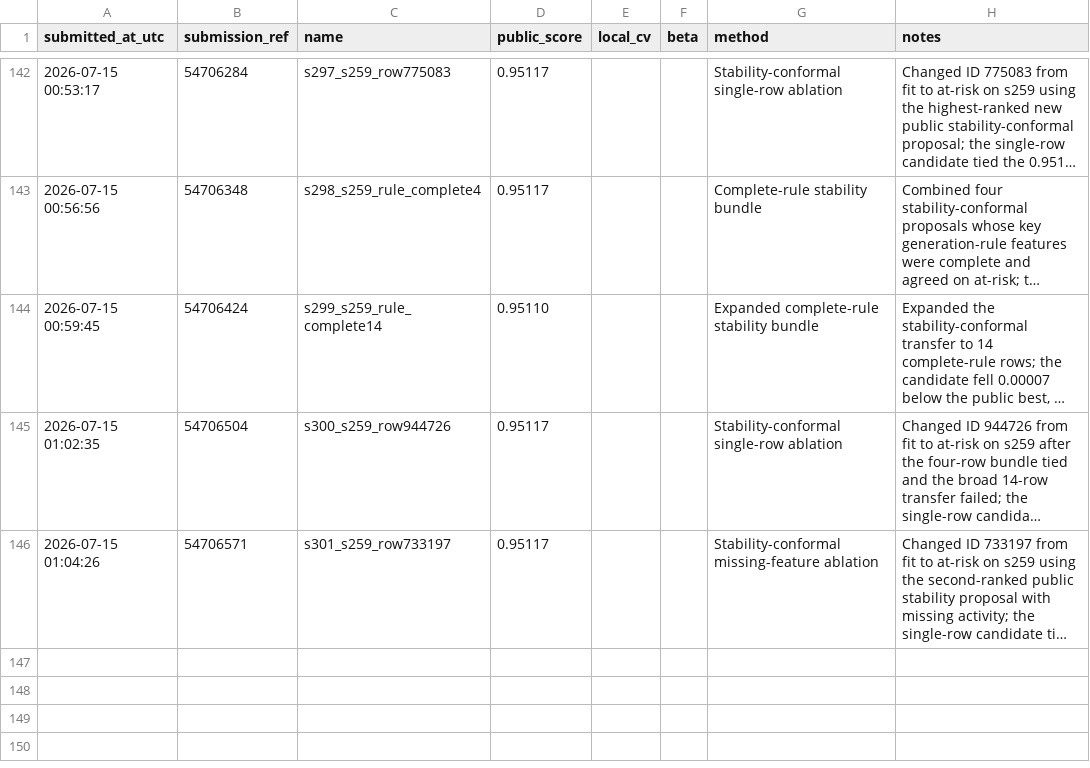
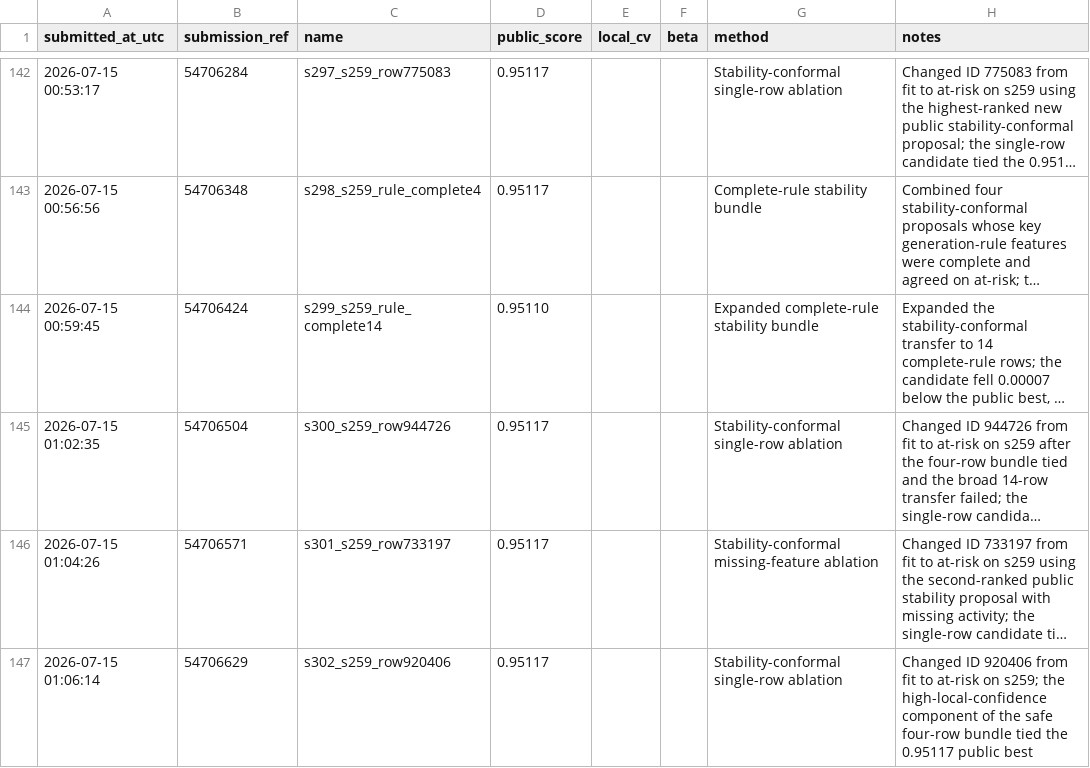
Before and after one commit to Beiciccc/predicting-student-health-risk, a CSV file: reports/submissions.csv, drawn as a sheet; only a part is shown, gaps mark what is left out; long unchanged cells end in …; the diff names each change by its address in the sheet, - before the commit and + after, or states it on an @@ line.

Commit message:
Record submission s302

```diff
--- a/reports/submissions.csv
+++ b/reports/submissions.csv
+row 147: 2026-07-15 01:06:14 | 54706629 | s302_s259_row920406 | 0.95117 |  |  | Stability-conformal single-row ablation | Changed ID 920406 from fit to at-risk on s259; the high-local-confidence component of the safe four-row bundle tied the 0.95117 public best
```
Also changed, not shown: 2 other files.
